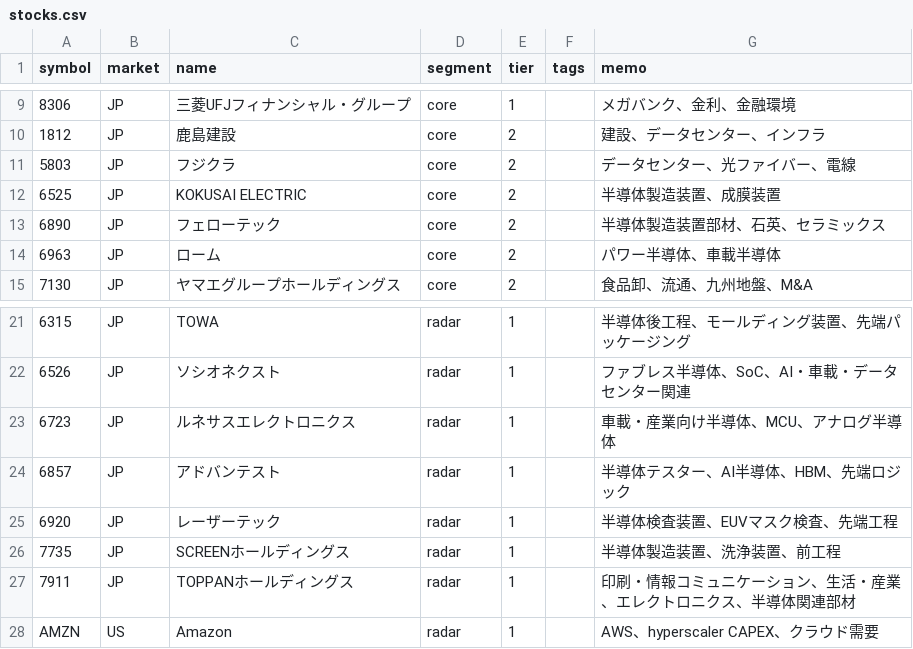
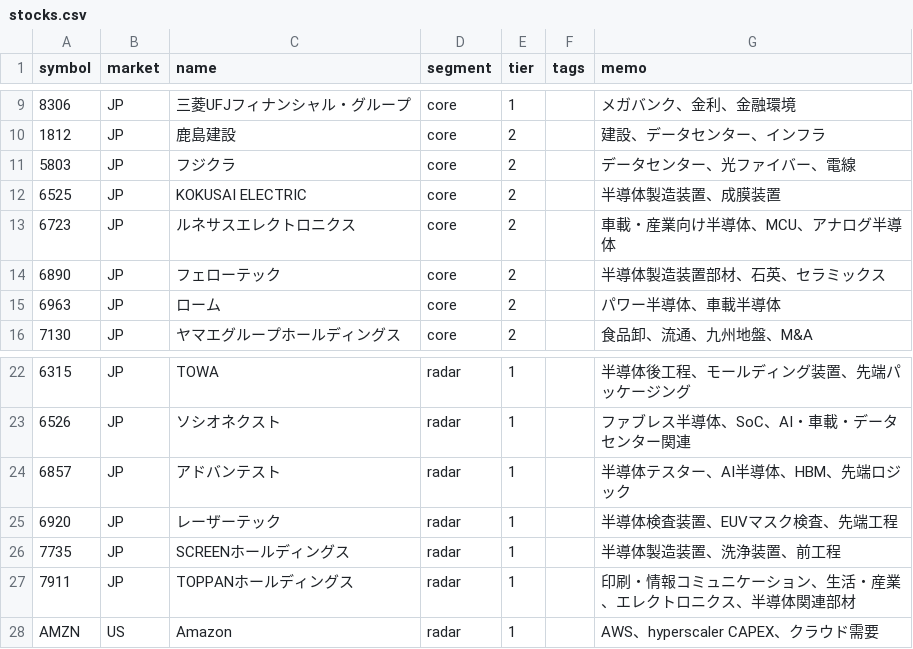
Before and after one commit to oshinko/feeds, a CSV file: data/stocks.csv, drawn as a sheet; only a part is shown, gaps mark what is left out; removed rows and columns are numbered as before the commit, all else as after; the diff names each change by its address in the sheet, - before the commit and + after, or states it on an @@ line.

Commit message:
Regenerate stocks CSV after moving Renesas

```diff
--- a/data/stocks.csv
+++ b/data/stocks.csv
+row 13: 6723 | JP | ルネサスエレクトロニクス | core | 2 |  | 車載・産業向け半導体、MCU、アナログ半導体
-row 23: 6723 | JP | ルネサスエレクトロニクス | radar | 1 |  | 車載・産業向け半導体、MCU、アナログ半導体
```
